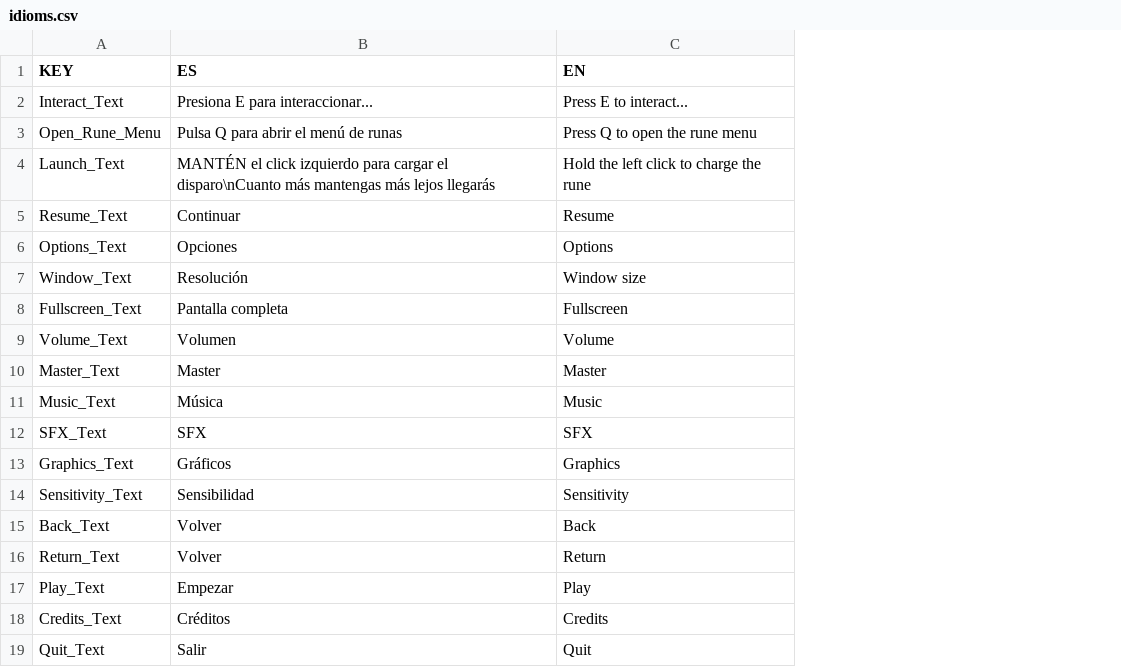
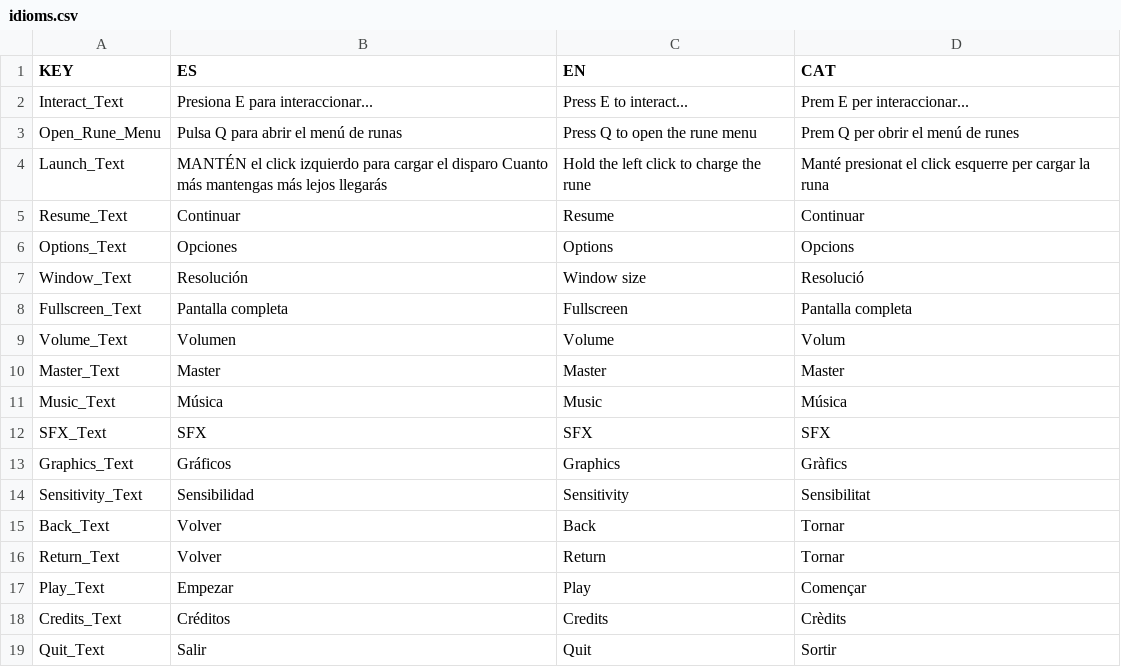
Before and after one commit to Public0Static1Void/2025_unity_verticalslice, a CSV file: Marks Unleashed/Assets/Resources/idioms.csv, drawn as a sheet; the diff names each change by its address in the sheet, - before the commit and + after, or states it on an @@ line.

```diff
--- a/Marks Unleashed/Assets/Resources/idioms.csv
+++ b/Marks Unleashed/Assets/Resources/idioms.csv
+column D (CAT), rows 2-19: Prem E per interaccionar... | Prem Q per obrir el menú de runes | Manté presionat el click esquerre per cargar la runa | Continuar | Opcions | Resolució | Pantalla completa | Volum | Master | Música | SFX | Gràfics | Sensibilitat | Tornar | Tornar | Començar | Crèdits | Sortir
-B4 (ES): …cargar el disparo\nCuanto más mantengas…
+B4 (ES): …cargar el disparo Cuanto más mantengas…
```
Also changed, not shown: 7 other files.
